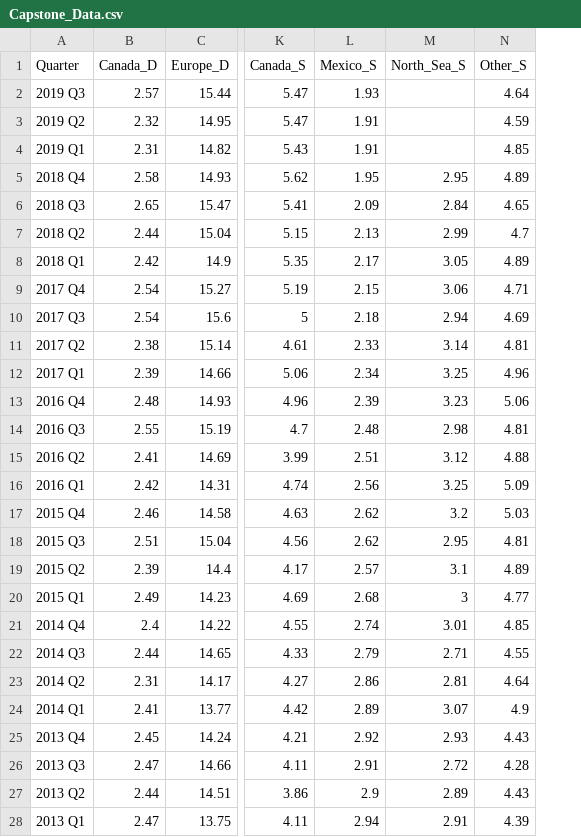
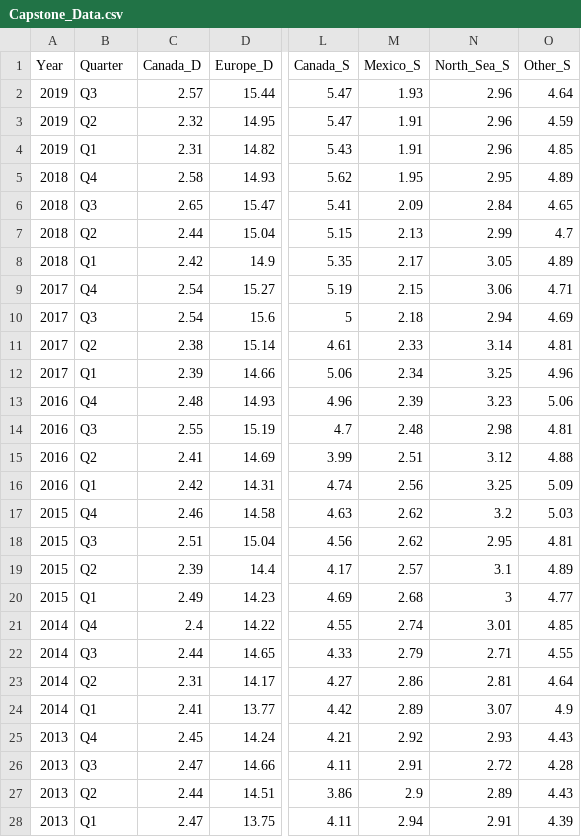
Before and after one commit to jonathanezeugo/Capstone_Project, a CSV file: Data/Capstone_Data.csv, drawn as a sheet; only a part is shown, gaps mark what is left out; addresses are those after the commit; the diff covers the shown part only; the diff names each change by its address in the sheet, - before the commit and + after, or states it on an @@ line.

```diff
--- a/Data/Capstone_Data.csv
+++ b/Data/Capstone_Data.csv
+column A (Year), rows 2-28: 2019 | 2019 | 2019 | 2018 | 2018 | 2018 | 2018 | 2017 | 2017 | 2017 | 2017 | 2016 | 2016 | 2016 | 2016 | 2015 | 2015 | 2015 | 2015 | 2014 | 2014 | 2014 | 2014 | 2013 | 2013 | 2013 | 2013
-B2 (Quarter): 2019 Q3
+B2 (Quarter): Q3
-N2:N4 (North_Sea_S): (empty)
+N2:N4 (North_Sea_S): 2.96
-B3 (Quarter): 2019 Q2
+B3 (Quarter): Q2
-B4 (Quarter): 2019 Q1
+B4 (Quarter): Q1
-B5 (Quarter): 2018 Q4
+B5 (Quarter): Q4
-B6 (Quarter): 2018 Q3
+B6 (Quarter): Q3
-B7 (Quarter): 2018 Q2
+B7 (Quarter): Q2
-B8 (Quarter): 2018 Q1
+B8 (Quarter): Q1
-B9 (Quarter): 2017 Q4
+B9 (Quarter): Q4
-B10 (Quarter): 2017 Q3
+B10 (Quarter): Q3
-B11 (Quarter): 2017 Q2
+B11 (Quarter): Q2
-B12 (Quarter): 2017 Q1
+B12 (Quarter): Q1
-B13 (Quarter): 2016 Q4
+B13 (Quarter): Q4
-B14 (Quarter): 2016 Q3
+B14 (Quarter): Q3
-B15 (Quarter): 2016 Q2
+B15 (Quarter): Q2
-B16 (Quarter): 2016 Q1
+B16 (Quarter): Q1
-B17 (Quarter): 2015 Q4
+B17 (Quarter): Q4
-B18 (Quarter): 2015 Q3
+B18 (Quarter): Q3
-B19 (Quarter): 2015 Q2
+B19 (Quarter): Q2
-B20 (Quarter): 2015 Q1
+B20 (Quarter): Q1
-B21 (Quarter): 2014 Q4
+B21 (Quarter): Q4
-B22 (Quarter): 2014 Q3
+B22 (Quarter): Q3
-B23 (Quarter): 2014 Q2
+B23 (Quarter): Q2
-B24 (Quarter): 2014 Q1
+B24 (Quarter): Q1
-B25 (Quarter): 2013 Q4
+B25 (Quarter): Q4
-B26 (Quarter): 2013 Q3
+B26 (Quarter): Q3
-B27 (Quarter): 2013 Q2
+B27 (Quarter): Q2
-B28 (Quarter): 2013 Q1
+B28 (Quarter): Q1
```
Also changed, not shown: 76 edited cells elsewhere in this file, 1 other file.
